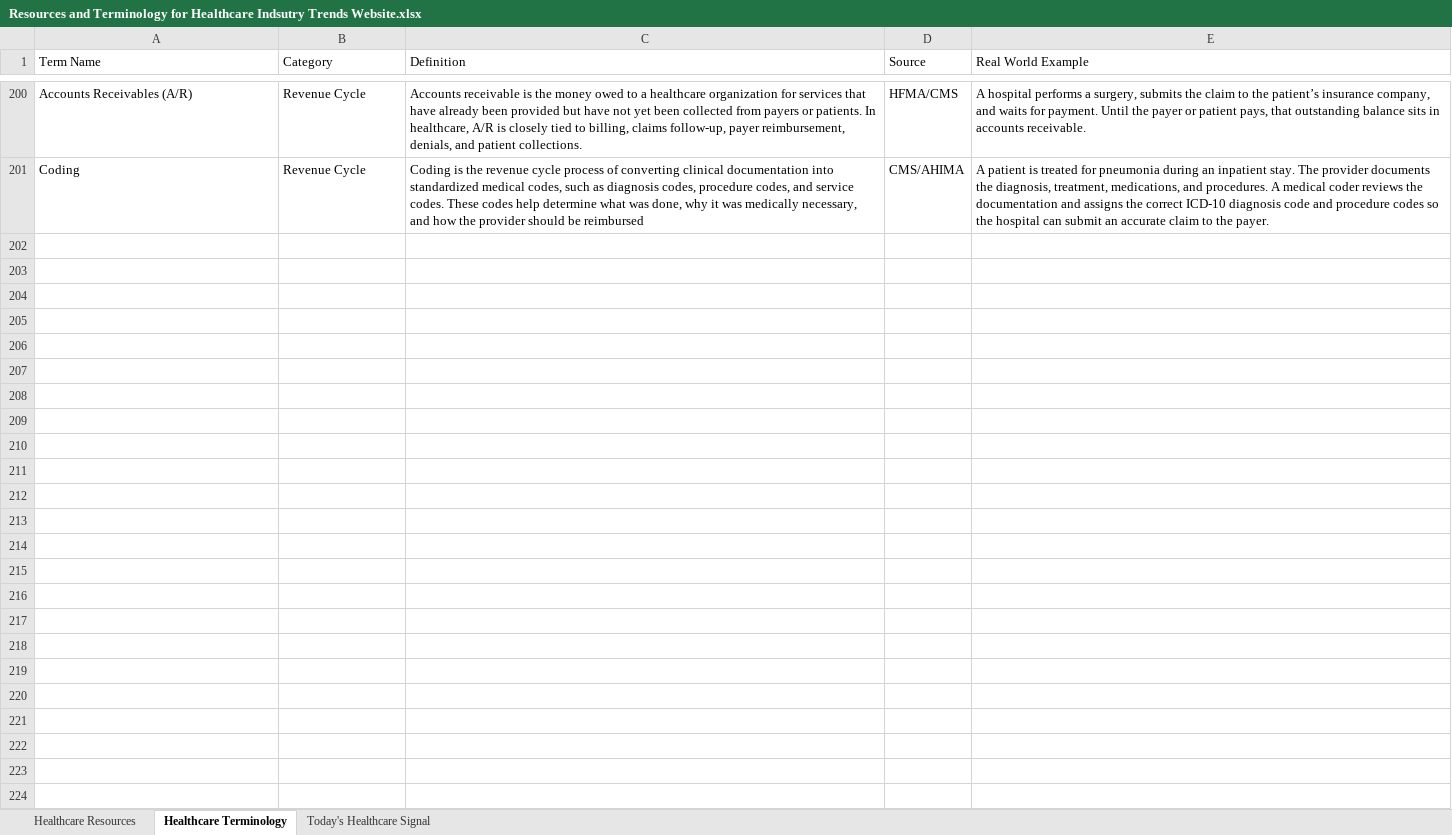
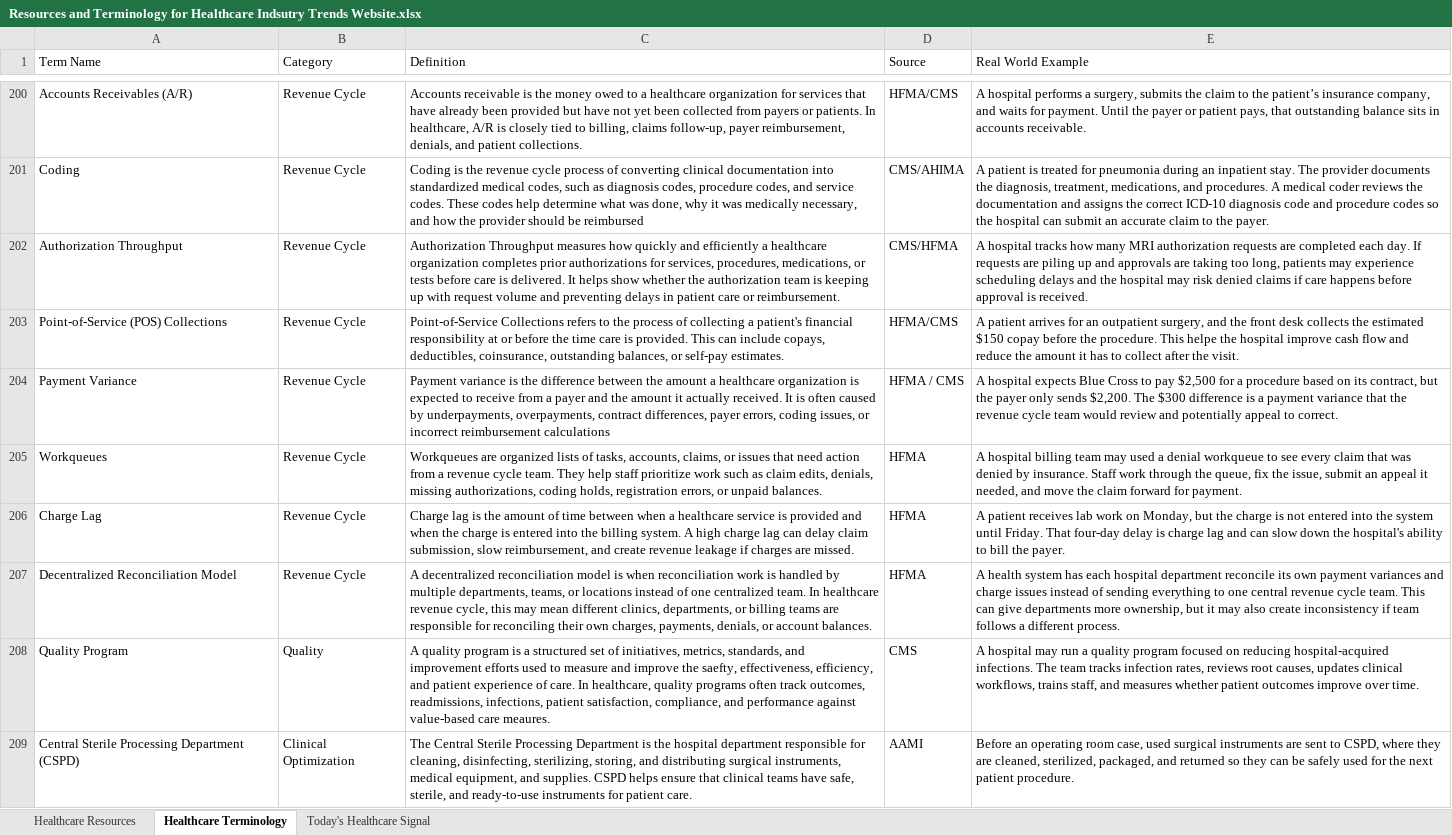
Before and after one commit to jackdecicco33-droid/Healthcare-Industry-Trends-Prototype, an Excel workbook: data/Resources and Terminology for Healthcare Indsutry Trends Website.xlsx, sheet Healthcare Terminology, drawn as a sheet; only a part is shown, gaps mark what is left out; values as stored, in another font and other column widths than the file's, no borders; table styles not drawn; the diff names each change by its address in the sheet, - before the commit and + after, or states it on an @@ line.

Commit message:
Update website data and healthcare signal articles

```diff
--- a/data/Resources and Terminology for Healthcare Indsutry Trends Website.xlsx (sheet Healthcare Terminology)
+++ b/data/Resources and Terminology for Healthcare Indsutry Trends Website.xlsx (sheet Healthcare Terminology)
+row 202: Authorization Throughput | Revenue Cycle | Authorization Throughput measures how quickly and efficiently a healthcare organization completes prior authorizations for services, procedures, medications, or tests before care is delivered. It helps show whether the authorization team is keeping up with request volume and preventing delays in patient care or reimbursement. | CMS/HFMA | A hospital tracks how many MRI authorization requests are completed each day. If requests are piling up and approvals are taking too long, patients may experience scheduling delays and the hospital may risk denied claims if care happens before approval is received.
+row 203: Point-of-Service (POS) Collections | Revenue Cycle | Point-of-Service Collections refers to the process of collecting a patient's financial responsibility at or before the time care is provided. This can include copays, deductibles, coinsurance, outstanding balances, or self-pay estimates. | HFMA/CMS | A patient arrives for an outpatient surgery, and the front desk collects the estimated $150 copay before the procedure. This helpe the hospital improve cash flow and reduce the amount it has to collect after the visit.
+row 204: Payment Variance | Revenue Cycle | Payment variance is the difference between the amount a healthcare organization is expected to receive from a payer and the amount it actually received. It is often caused by underpayments, overpayments, contract differences, payer errors, coding issues, or incorrect reimbursement calculations | HFMA / CMS | A hospital expects Blue Cross to pay $2,500 for a procedure based on its contract, but the payer only sends $2,200. The $300 difference is a payment variance that the revenue cycle team would review and potentially appeal to correct.
+row 205: Workqueues | Revenue Cycle | Workqueues are organized lists of tasks, accounts, claims, or issues that need action from a revenue cycle team. They help staff prioritize work such as claim edits, denials, missing authorizations, coding holds, registration errors, or unpaid balances. | HFMA | A hospital billing team may used a denial workqueue to see every claim that was denied by insurance. Staff work through the queue, fix the issue, submit an appeal it needed, and move the claim forward for payment.
+row 206: Charge Lag | Revenue Cycle | Charge lag is the amount of time between when a healthcare service is provided and when the charge is entered into the billing system. A high charge lag can delay claim submission, slow reimbursement, and create revenue leakage if charges are missed. | HFMA | A patient receives lab work on Monday, but the charge is not entered into the system until Friday. That four-day delay is charge lag and can slow down the hospital's ability to bill the payer.
+row 207: Decentralized Reconciliation Model | Revenue Cycle | A decentralized reconciliation model is when reconciliation work is handled by multiple departments, teams, or locations instead of one centralized team. In healthcare revenue cycle, this may mean different clinics, departments, or billing teams are responsible for reconciling their own charges, payments, denials, or account balances. | HFMA | A health system has each hospital department reconcile its own payment variances and charge issues instead of sending everything to one central revenue cycle team. This can give departments more ownership, but it may also create inconsistency if team follows a different process.
+row 208: Quality Program | Quality | A quality program is a structured set of initiatives, metrics, standards, and improvement efforts used to measure and improve the saefty, effectiveness, efficiency, and patient experience of care. In healthcare, quality programs often track outcomes, readmissions, infections, patient satisfaction, compliance, and performance against value-based care meaures. | CMS | A hospital may run a quality program focused on reducing hospital-acquired infections. The team tracks infection rates, reviews root causes, updates clinical workflows, trains staff, and measures whether patient outcomes improve over time.
+row 209: Central Sterile Processing Department (CSPD) | Clinical Optimization | The Central Sterile Processing Department is the hospital department responsible for cleaning, disinfecting, sterilizing, storing, and distributing surgical instruments, medical equipment, and supplies. CSPD helps ensure that clinical teams have safe, sterile, and ready-to-use instruments for patient care. | AAMI | Before an operating room case, used surgical instruments are sent to CSPD, where they are cleaned, sterilized, packaged, and returned so they can be safely used for the next patient procedure.
```
Also changed, not shown: sheet Today's Healthcare Signal, sheet Healthcare Resources, 8 other files.
